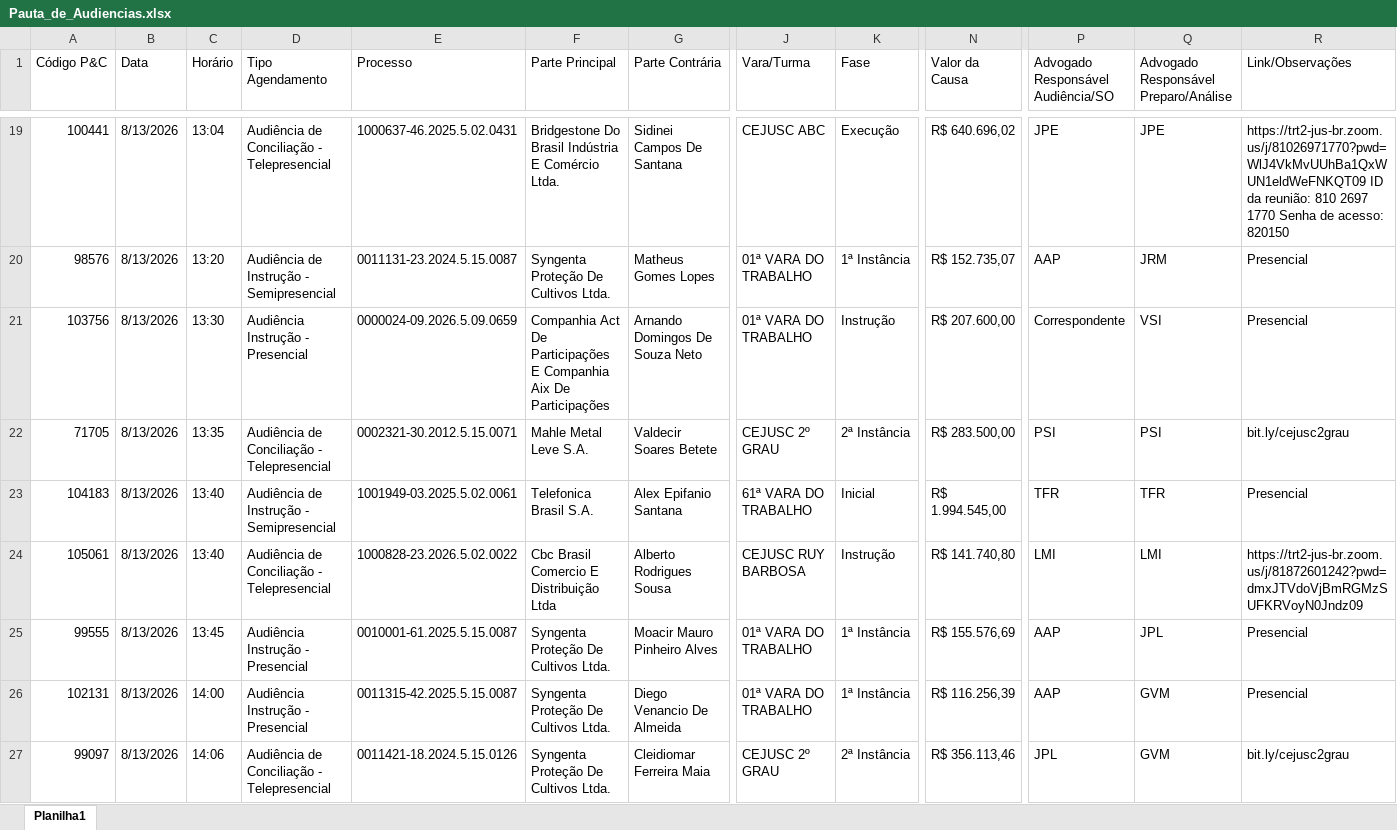
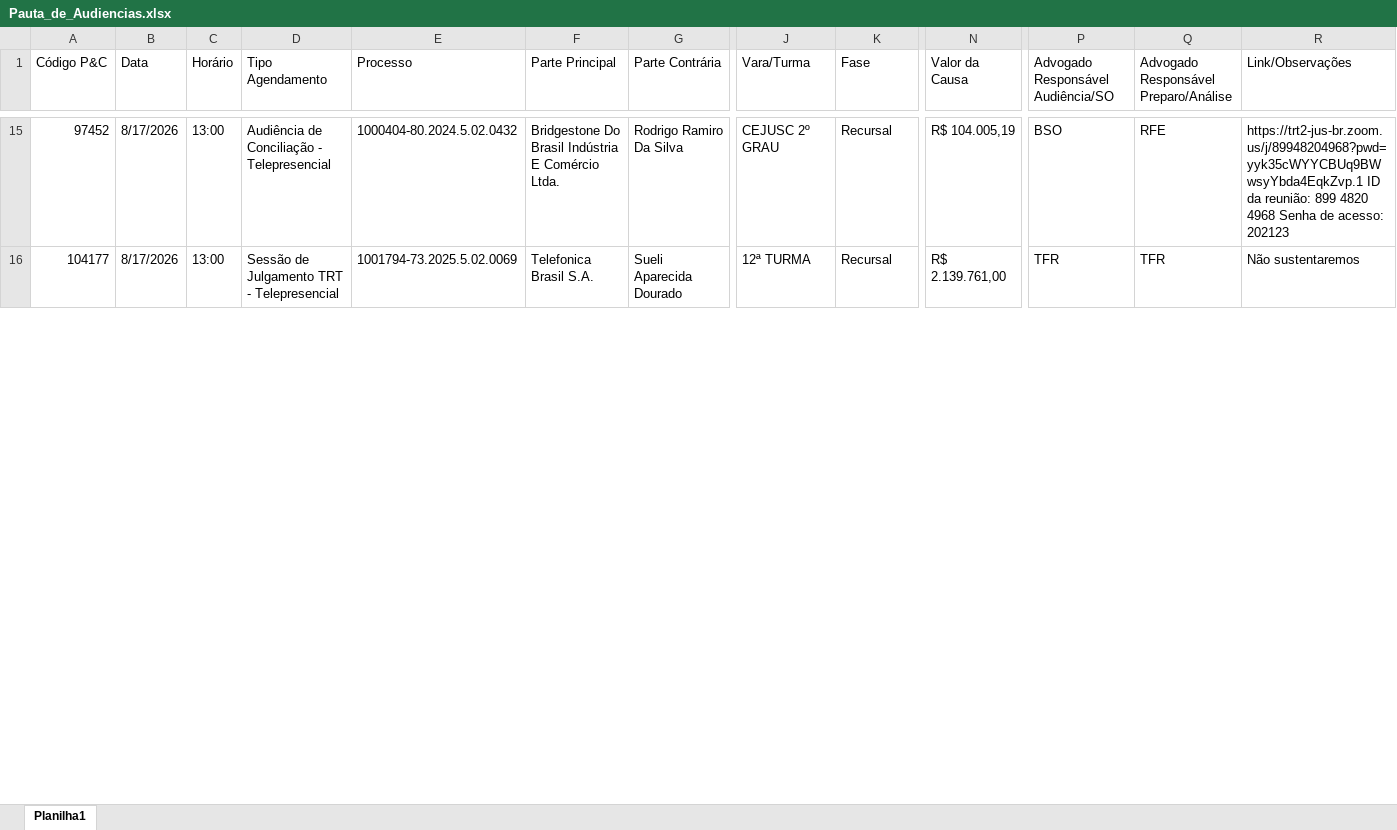
Before and after one commit to peixotoecury/dashboard-juridico, an Excel workbook: Pauta_de_Audiencias.xlsx, sheet Planilha1, drawn as a sheet; only a part is shown, gaps mark what is left out; values as stored, in another font and other column widths than the file's, no cell formats; removed rows and columns are numbered as before the commit, all else as after; rows hold the shown columns only; the diff covers the shown part only; the diff names each change by its address in the sheet, - before the commit and + after, or states it on an @@ line.

Commit message:
Audiências: sync 2026-08-17 — Pauta de Audiências.xlsx

```diff
--- a/Pauta_de_Audiencias.xlsx (sheet Planilha1)
+++ b/Pauta_de_Audiencias.xlsx (sheet Planilha1)
-A15 (Código P&C): 100441
+A15 (Código P&C): 97452
-B15 (Data): 8/13/2026
+B15 (Data): 8/17/2026
-C15 (Horário): 13:04
+C15 (Horário): 13:00
-E15 (Processo): 1000637-46.2025.5.02.0431
+E15 (Processo): 1000404-80.2024.5.02.0432
-G15 (Parte Contrária): Sidinei Campos De Santana
+G15 (Parte Contrária): Rodrigo Ramiro Da Silva
-J15 (Vara/Turma): CEJUSC ABC
+J15 (Vara/Turma): CEJUSC 2º GRAU
-K15 (Fase): Execução
+K15 (Fase): Recursal
-N15 (Valor da Causa): R$ 640.696,02
+N15 (Valor da Causa): R$ 104.005,19
-P15: JPE
+P15: BSO
-Q15: JPE
+Q15: RFE
-R15 (Link/Observações): https://trt2-jus-br.zoom.us/j/81026971770?pwd=WlJ4VkMvUUhBa1QxWUN1eldWeFNKQT09 ID da reunião: 810 2697 1770 Senha de acesso: 820150
+R15 (Link/Observações): https://trt2-jus-br.zoom.us/j/89948204968?pwd=yyk35cWYYCBUq9BWwsyYbda4EqkZvp.1 ID da reunião: 899 4820 4968 Senha de acesso: 202123
-row 20: 98576 | 8/13/2026 | 13:20 | Audiência de Instrução - Semipresencial | 0011131-23.2024.5.15.0087 | Syngenta Proteção De Cultivos Ltda. | Matheus Gomes Lopes | 01ª VARA DO TRABALHO | 1ª Instância | R$ 152.735,07 | AAP | JRM | Presencial
-row 21: 103756 | 8/13/2026 | 13:30 | Audiência Instrução - Presencial | 0000024-09.2026.5.09.0659 | Companhia Act De Participações E Companhia Aix De Participações | Arnando Domingos De Souza Neto | 01ª VARA DO TRABALHO | Instrução | R$ 207.600,00 | Correspondente | VSI | Presencial
-row 22: 71705 | 8/13/2026 | 13:35 | Audiência de Conciliação - Telepresencial | 0002321-30.2012.5.15.0071 | Mahle Metal Leve S.A. | Valdecir Soares Betete | CEJUSC 2º GRAU | 2ª Instância | R$ 283.500,00 | PSI | PSI | bit.ly/cejusc2grau
-A16 (Código P&C): 104183
+A16 (Código P&C): 104177
-B16 (Data): 8/13/2026
+B16 (Data): 8/17/2026
-C16 (Horário): 13:40
+C16 (Horário): 13:00
-D16 (Tipo Agendamento): Audiência de Instrução - Semipresencial
+D16 (Tipo Agendamento): Sessão de Julgamento TRT - Telepresencial
-E16 (Processo): 1001949-03.2025.5.02.0061
+E16 (Processo): 1001794-73.2025.5.02.0069
-G16 (Parte Contrária): Alex Epifanio Santana
+G16 (Parte Contrária): Sueli Aparecida Dourado
-J16 (Vara/Turma): 61ª VARA DO TRABALHO
+J16 (Vara/Turma): 12ª TURMA
-K16 (Fase): Inicial
+K16 (Fase): Recursal
-N16 (Valor da Causa): R$ 1.994.545,00
+N16 (Valor da Causa): R$ 2.139.761,00
-R16 (Link/Observações): Presencial
+R16 (Link/Observações): Não sustentaremos
-row 24: 105061 | 8/13/2026 | 13:40 | Audiência de Conciliação - Telepresencial | 1000828-23.2026.5.02.0022 | Cbc Brasil Comercio E Distribuição Ltda | Alberto Rodrigues Sousa | CEJUSC RUY BARBOSA | Instrução | R$ 141.740,80 | LMI | LMI | https://trt2-jus-br.zoom.us/j/81872601242?pwd=dmxJTVdoVjBmRGMzSUFKRVoyN0Jndz09
-row 25: 99555 | 8/13/2026 | 13:45 | Audiência Instrução - Presencial | 0010001-61.2025.5.15.0087 | Syngenta Proteção De Cultivos Ltda. | Moacir Mauro Pinheiro Alves | 01ª VARA DO TRABALHO | 1ª Instância | R$ 155.576,69 | AAP | JPL | Presencial
-row 26: 102131 | 8/13/2026 | 14:00 | Audiência Instrução - Presencial | 0011315-42.2025.5.15.0087 | Syngenta Proteção De Cultivos Ltda. | Diego Venancio De Almeida | 01ª VARA DO TRABALHO | 1ª Instância | R$ 116.256,39 | AAP | GVM | Presencial
-row 27: 99097 | 8/13/2026 | 14:06 | Audiência de Conciliação - Telepresencial | 0011421-18.2024.5.15.0126 | Syngenta Proteção De Cultivos Ltda. | Cleidiomar Ferreira Maia | CEJUSC 2º GRAU | 2ª Instância | R$ 356.113,46 | JPL | GVM | bit.ly/cejusc2grau
```
Also changed, not shown: 13 added rows, 19 removed rows and 59 edited cells elsewhere in this sheet, cell formats.
